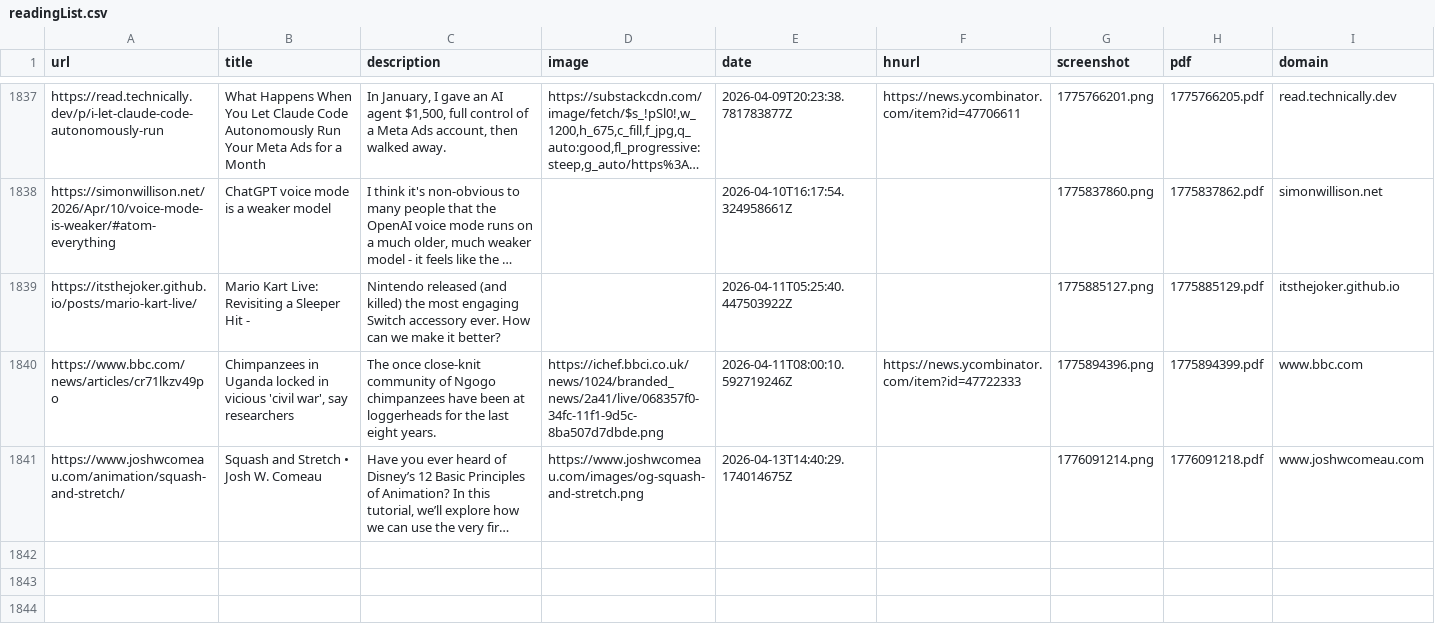
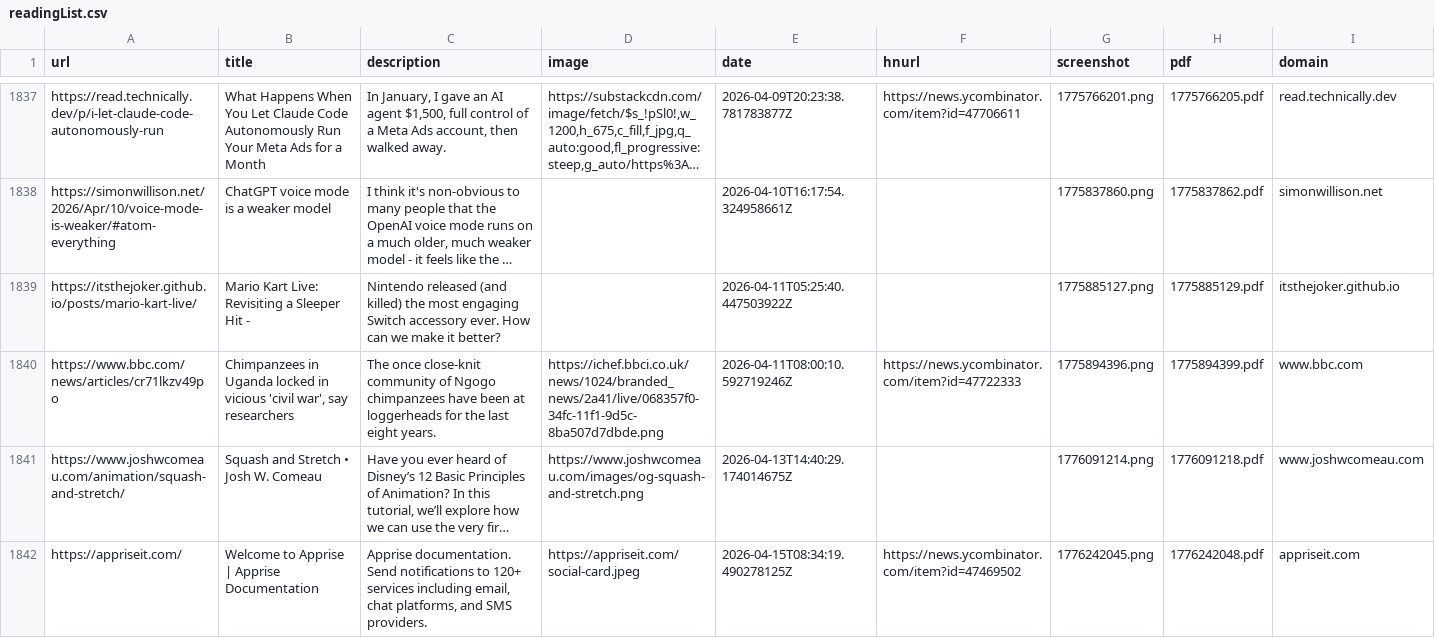
Before and after one commit to jamesmstone/readingList, a CSV file: readingList.csv, drawn as a sheet; only a part is shown, gaps mark what is left out; long unchanged cells end in …; the diff names each change by its address in the sheet, - before the commit and + after, or states it on an @@ line.

Commit message:
Automated reading list update on Wed Apr 15 08:34:20 UTC 2026

```diff
--- a/readingList.csv
+++ b/readingList.csv
+row 1842: https://appriseit.com/ | Welcome to Apprise | Apprise Documentation | Apprise documentation. Send notifications to 120+ services including email, chat platforms, and SMS providers. | https://appriseit.com/social-card.jpeg | 2026-04-15T08:34:19.490278125Z | https://news.ycombinator.com/item?id=47469502 | 1776242045.png | 1776242048.pdf | appriseit.com
```
Also changed, not shown: 2 other files.
